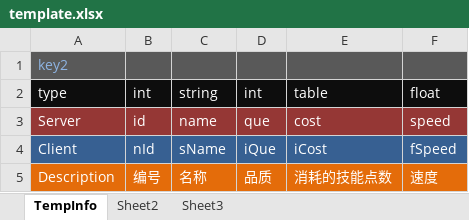
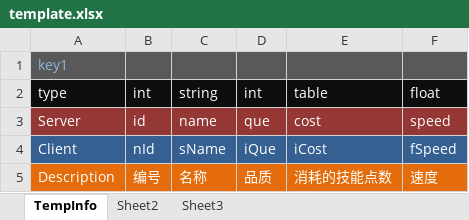
Before and after one commit to cheney247689848/Excel-Exporter, an Excel workbook: Excel/template.xlsx, sheet TempInfo, drawn as a sheet; only a part is shown; values as stored, in another font and other column widths than the file's, no borders; the diff names each change by its address in the sheet, - before the commit and + after, or states it on an @@ line.

```diff
--- a/Excel/template.xlsx (sheet TempInfo)
+++ b/Excel/template.xlsx (sheet TempInfo)
-A1 (type): key2
+A1 (type): key1
```
Also changed, not shown: 5 other files.
